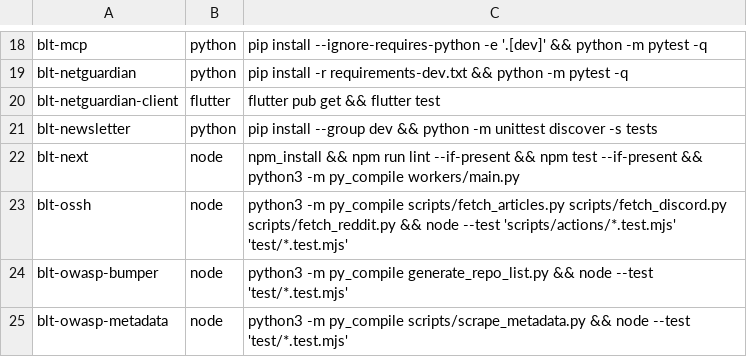
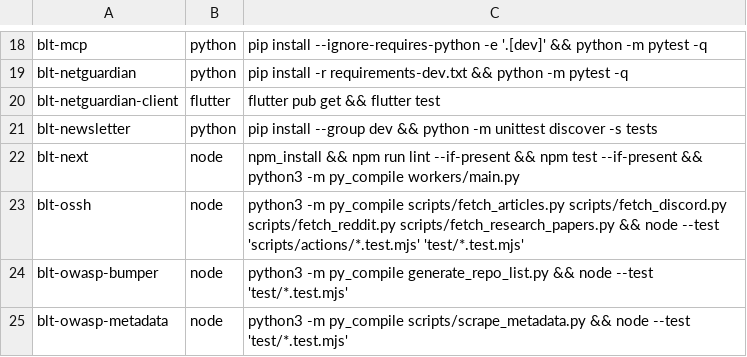
Before and after one commit to OWASP/BLT, a TSV file: scripts/ci/tests.tsv, drawn as a sheet; only a part is shown, gaps mark what is left out.

```diff
--- a/scripts/ci/tests.tsv
+++ b/scripts/ci/tests.tsv
@@ -22,3 +22,3 @@ blt-newsletter	python	pip install --group dev && python -m unittest discover -s
 blt-next	node	npm_install && npm run lint --if-present && npm test --if-present && python3 -m py_compile workers/main.py
-blt-ossh	node	python3 -m py_compile scripts/fetch_articles.py scripts/fetch_discord.py scripts/fetch_reddit.py && node --test 'scripts/actions/*.test.mjs' 'test/*.test.mjs'
+blt-ossh	node	python3 -m py_compile scripts/fetch_articles.py scripts/fetch_discord.py scripts/fetch_reddit.py scripts/fetch_research_papers.py && node --test 'scripts/actions/*.test.mjs' 'test/*.test.mjs'
 blt-owasp-bumper	node	python3 -m py_compile generate_repo_list.py && node --test 'test/*.test.mjs'
```
Also changed, not shown: 7 other files.
